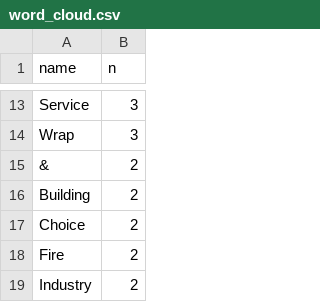
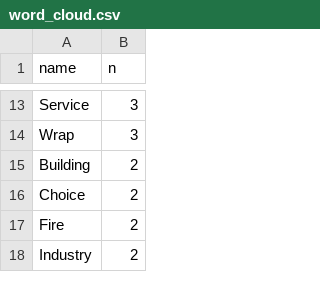
Before and after one commit to decentlydonedata/superannuation, a CSV file: src/data/clean/word_cloud.csv, drawn as a sheet; only a part is shown, gaps mark what is left out; the diff covers the shown part only; the diff names each change by its address in the sheet, - before the commit and + after, or states it on an @@ line.

```diff
--- a/src/data/clean/word_cloud.csv
+++ b/src/data/clean/word_cloud.csv
-row 15: & | 2
```
Also changed, not shown: 90 removed rows elsewhere in this file, src/data/raw/Legislature.csv, 13 other files.
